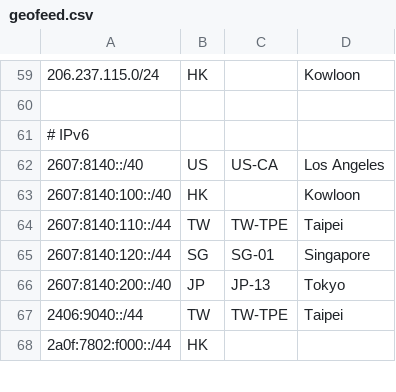
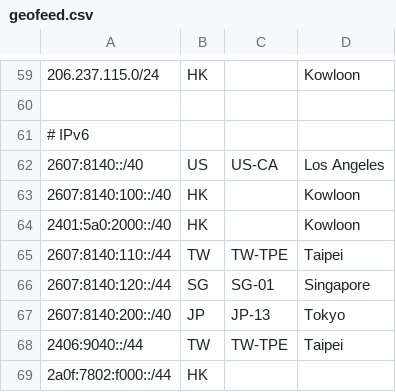
Before and after one commit to primesecuritycorp/geofeed, a CSV file: geofeed.csv, drawn as a sheet; only a part is shown, gaps mark what is left out.

Commit message:
Update geofeed.csv

```diff
--- a/geofeed.csv
+++ b/geofeed.csv
@@ -63,2 +63,3 @@
 2607:8140:100::/40,HK,,Kowloon,
+2401:5a0:2000::/40,HK,,Kowloon,
 2607:8140:110::/44,TW,TW-TPE,Taipei,
```
